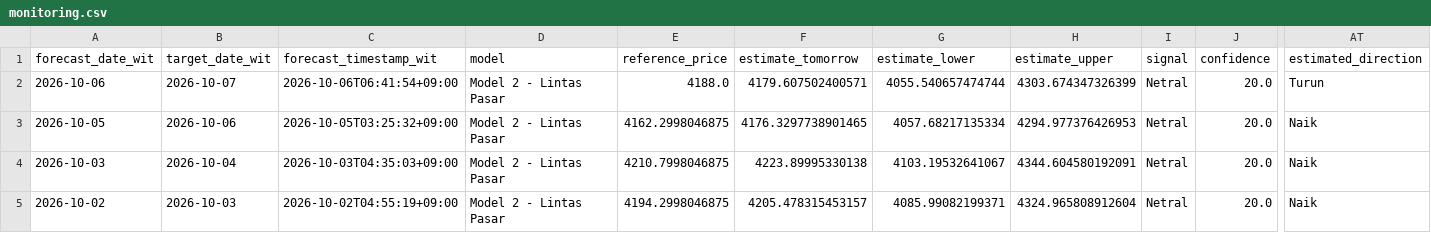
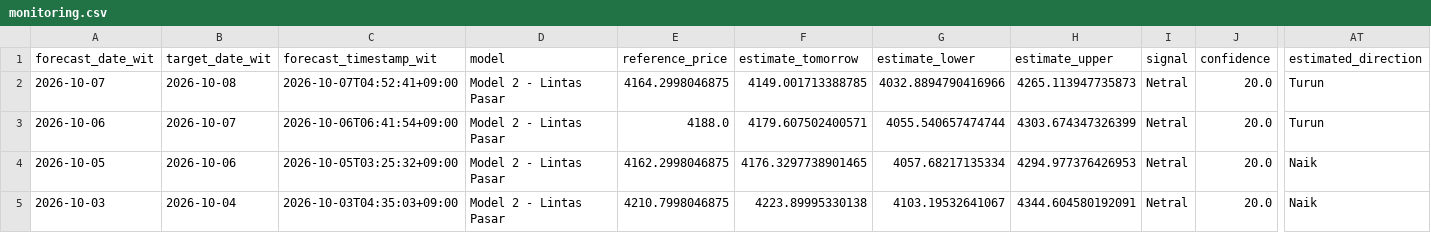
Before and after one commit to geraldinbatubara-cyber/Prediksi-XAU-USD, a CSV file: data/monitoring.csv, drawn as a sheet; only a part is shown, gaps mark what is left out; the shorter side is filled out with more unchanged rows; rows hold the shown columns only; the diff names each change by its address in the sheet, - before the commit and + after, or states it on an @@ line.

```diff
--- a/data/monitoring.csv
+++ b/data/monitoring.csv
+row 2: 2026-10-07 | 2026-10-08 | 2026-10-07T04:52:41+09:00 | Model 2 - Lintas Pasar | 4164.2998046875 | 4149.001713388785 | 4032.8894790416966 | 4265.113947735873 | Netral | 20.0 | Turun
```
Also changed, not shown: data/monitoring_model1.csv.
